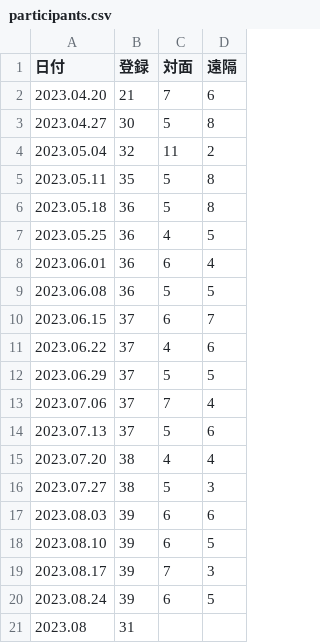
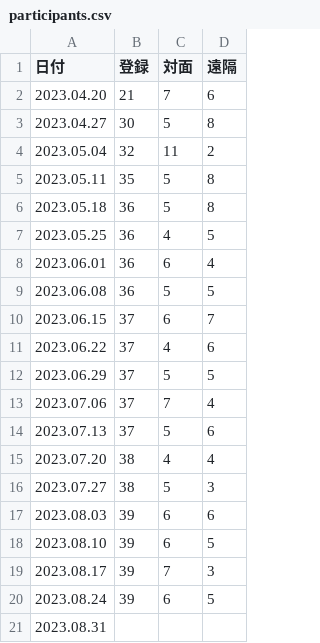
Before and after one commit to icu-hsuzuki/biblestudy, a CSV file: data/participants.csv, drawn as a sheet.

Commit message:
mark no.20 q, and participants corrected

```diff
--- a/data/participants.csv
+++ b/data/participants.csv
@@ -20,2 +20,2 @@
 2023.08.24,39,6,5
-2023.08,31,,
+2023.08.31,,,
```
Also changed, not shown: 6 other files.
